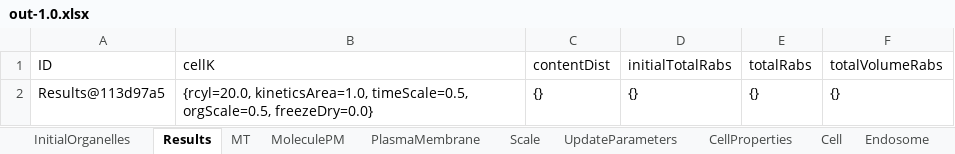
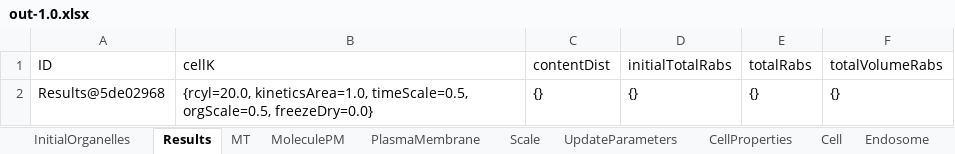
Before and after one commit to franconieto/endomembraneSystem, an Excel workbook: out-1.0.xlsx, sheet Results, drawn as a sheet; values as stored, in another font and other column widths than the file's, no borders; the diff names each change by its address in the sheet, - before the commit and + after, or states it on an @@ line.

```diff
--- a/out-1.0.xlsx (sheet Results)
+++ b/out-1.0.xlsx (sheet Results)
-A2 (ID): Results@113d97a5
+A2 (ID): Results@5de02968
```
Also changed, not shown: sheet Endosome, sheet MoleculePM, sheet MT, sheet Scale, sheet UpdateParameters, sheet InitialOrganelles, 3 more sheets, 5 other files.
